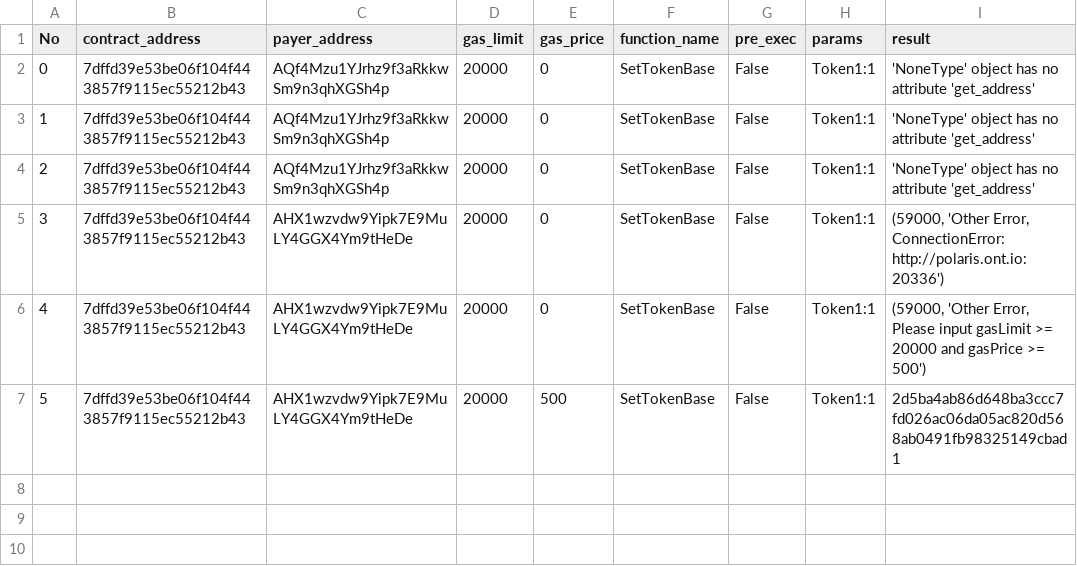
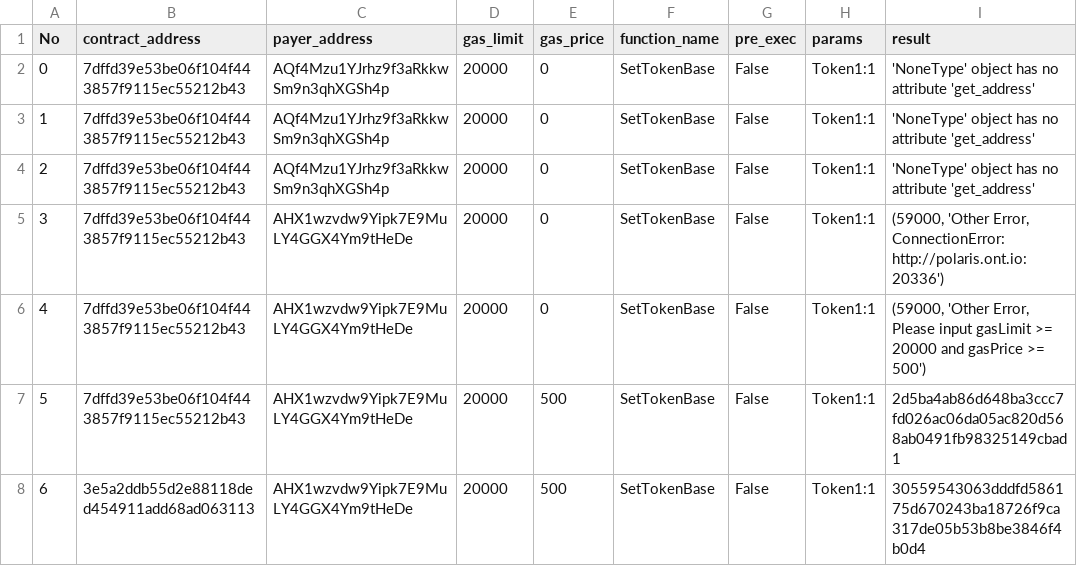
Before and after one commit to ontio-community/punica-demo, a CSV file: obox-ts/contracts/contracts/invoke.csv, drawn as a sheet.

Commit message:
update obox-ts

```diff
--- a/obox-ts/contracts/contracts/invoke.csv
+++ b/obox-ts/contracts/contracts/invoke.csv
@@ -7 +7,2 @@ No,contract_address,payer_address,gas_limit,gas_price,function_name,pre_exec,par
 5,7dffd39e53be06f104f443857f9115ec55212b43,AHX1wzvdw9Yipk7E9MuLY4GGX4Ym9tHeDe,20000,500,SetTokenBase,False,Token1:1,2d5ba4ab86d648ba3ccc7fd026ac06da05ac820d568ab0491fb98325149cbad1
+6,3e5a2ddb55d2e88118ded454911add68ad063113,AHX1wzvdw9Yipk7E9MuLY4GGX4Ym9tHeDe,20000,500,SetTokenBase,False,Token1:1,30559543063dddfd586175d670243ba18726f9ca317de05b53b8be3846f4b0d4
```
Also changed, not shown: 3 other files.
